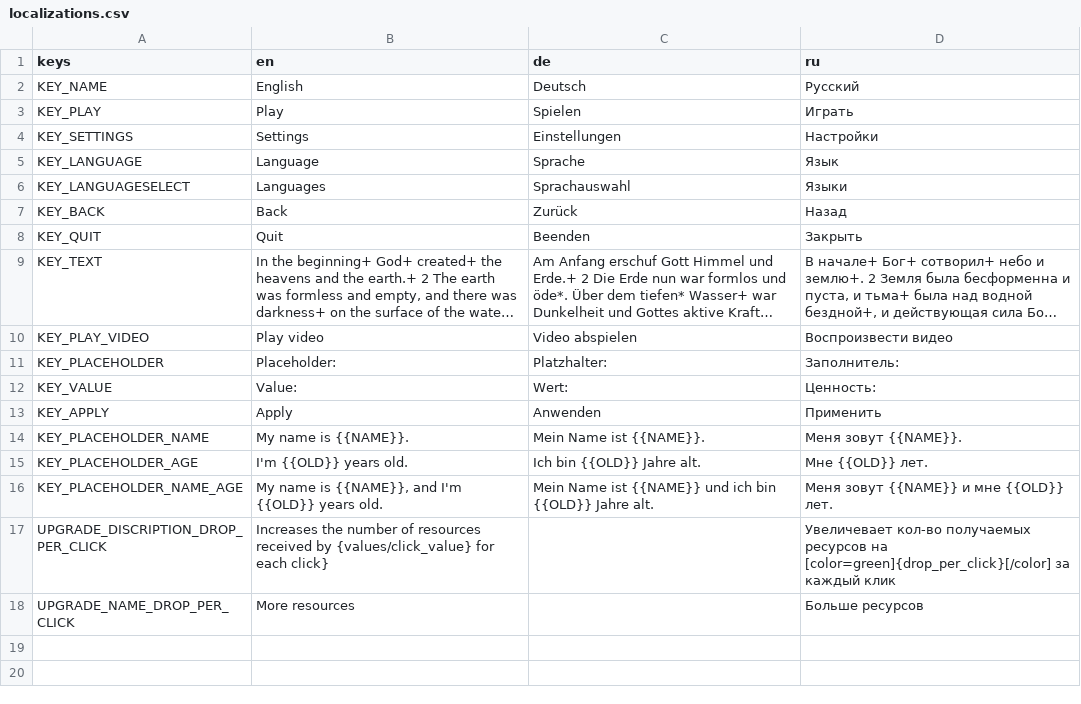
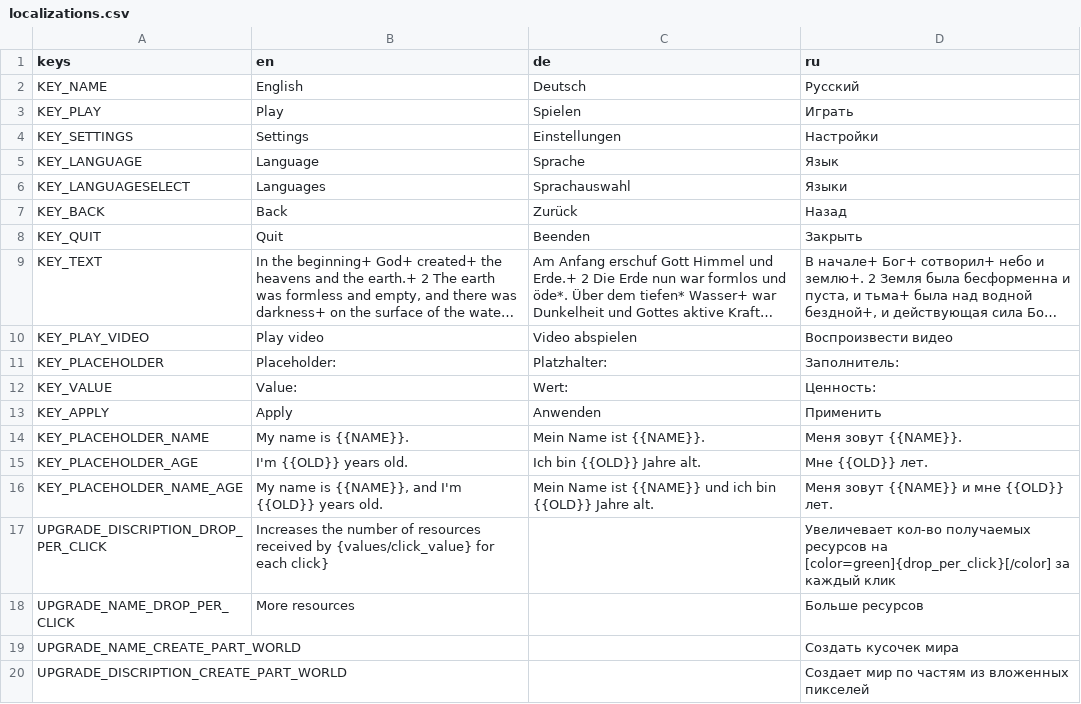
Before and after one commit to JimmyLoar/Game_for_Pixel_Jam_1, a CSV file: localization/localizations.csv, drawn as a sheet; long unchanged cells end in ….

Commit message:
add unlocking upgrades depending on the purchase of other upgrades

```diff
--- a/localization/localizations.csv
+++ b/localization/localizations.csv
@@ -18 +18,3 @@ UPGRADE_DISCRIPTION_DROP_PER_CLICK,Increases the number of resources received by
 UPGRADE_NAME_DROP_PER_CLICK,More resources,,Больше ресурсов
+UPGRADE_NAME_CREATE_PART_WORLD,,,Создать кусочек мира
+UPGRADE_DISCRIPTION_CREATE_PART_WORLD,,,Создает мир по частям из вложенных пикселей
```
Also changed, not shown: 13 other files.
